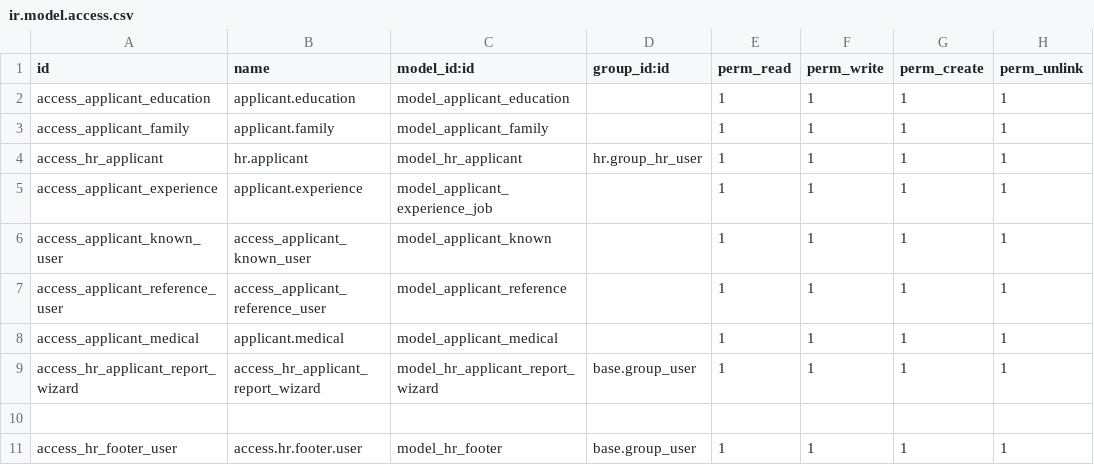
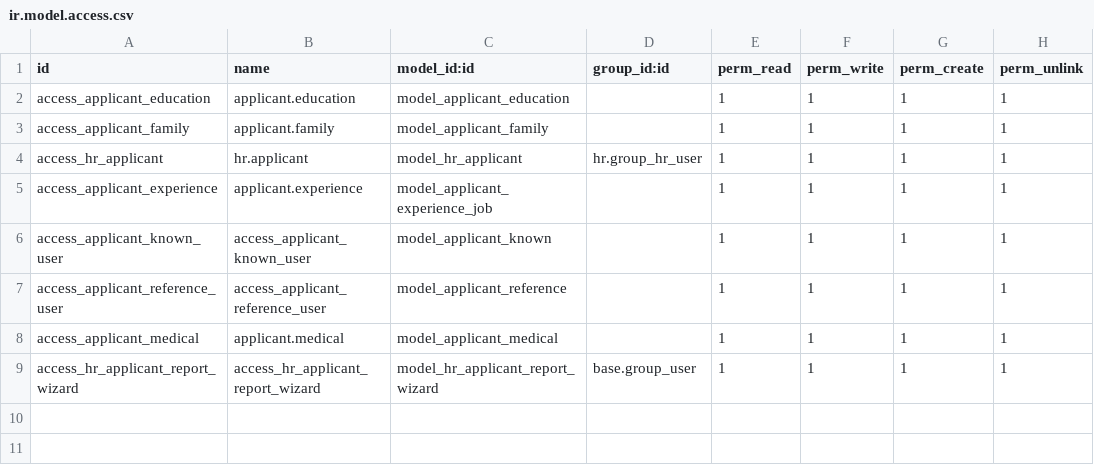
Before and after one commit to midrovom/theme_prime_custom, a CSV file: custom_web_hr_datos_candidatos/security/ir.model.access.csv, drawn as a sheet.

```diff
--- a/custom_web_hr_datos_candidatos/security/ir.model.access.csv
+++ b/custom_web_hr_datos_candidatos/security/ir.model.access.csv
@@ -9,3 +9 @@ access_applicant_medical,applicant.medical,model_applicant_medical,,1,1,1,1
 access_hr_applicant_report_wizard,access_hr_applicant_report_wizard,model_hr_applicant_report_wizard,base.group_user,1,1,1,1
-
-access_hr_footer_user,access.hr.footer.user,model_hr_footer,base.group_user,1,1,1,1
```
Also changed, not shown: 3 other files.
